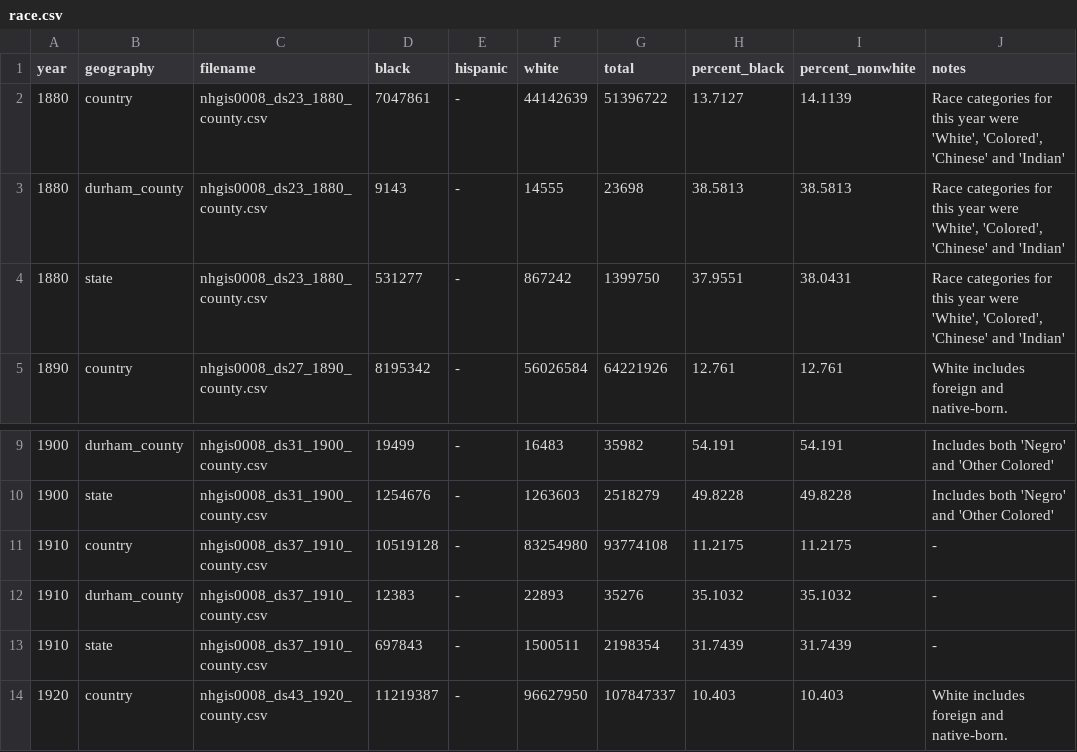
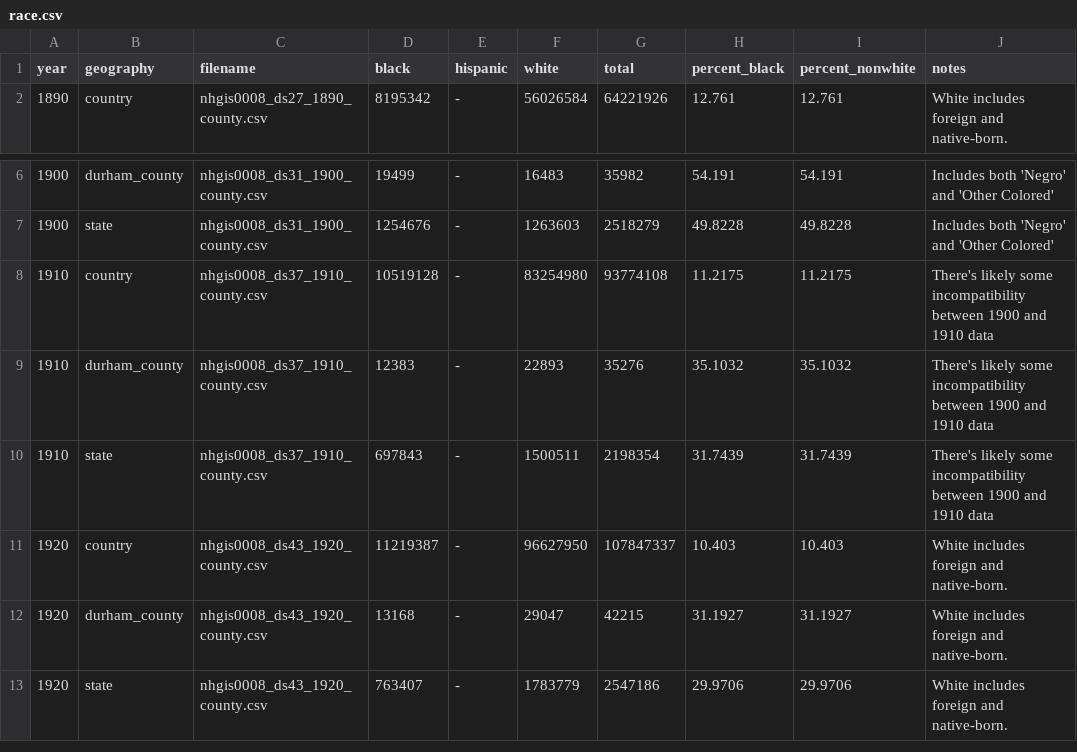
Before and after one commit to timstallmann/durham-inequality-county-data, a CSV file: dist/data/race.csv, drawn as a sheet; only a part is shown, gaps mark what is left out; the shorter side is filled out with more unchanged rows.

Commit message:
Some more tweaks to race table, add race and gender table

```diff
--- a/dist/data/race.csv
+++ b/dist/data/race.csv
@@ -1,5 +1,2 @@
 "year","geography","filename","black","hispanic","white","total","percent_black","percent_nonwhite","notes"
-1880,"country","nhgis0008_ds23_1880_county.csv",7047861,"-",44142639,51396722,13.7127,14.1139,"Race categories for this year were 'White', 'Colored', 'Chinese' and 'Indian'"
-1880,"durham_county","nhgis0008_ds23_1880_county.csv",9143,"-",14555,23698,38.5813,38.5813,"Race categories for this year were 'White', 'Colored', 'Chinese' and 'Indian'"
-1880,"state","nhgis0008_ds23_1880_county.csv",531277,"-",867242,1399750,37.9551,38.0431,"Race categories for this year were 'White', 'Colored', 'Chinese' and 'Indian'"
 1890,"country","nhgis0008_ds27_1890_county.csv",8195342,"-",56026584,64221926,12.761,12.761,"White includes foreign and native-born."
@@ -10,5 +7,5 @@
 1900,"state","nhgis0008_ds31_1900_county.csv",1254676,"-",1263603,2518279,49.8228,49.8228,"Includes both 'Negro' and 'Other Colored'"
-1910,"country","nhgis0008_ds37_1910_county.csv",10519128,"-",83254980,93774108,11.2175,11.2175,"-"
-1910,"durham_county","nhgis0008_ds37_1910_county.csv",12383,"-",22893,35276,35.1032,35.1032,"-"
-1910,"state","nhgis0008_ds37_1910_county.csv",697843,"-",1500511,2198354,31.7439,31.7439,"-"
+1910,"country","nhgis0008_ds37_1910_county.csv",10519128,"-",83254980,93774108,11.2175,11.2175,"There's likely some incompatibility between 1900 and 1910 data"
+1910,"durham_county","nhgis0008_ds37_1910_county.csv",12383,"-",22893,35276,35.1032,35.1032,"There's likely some incompatibility between 1900 and 1910 data"
+1910,"state","nhgis0008_ds37_1910_county.csv",697843,"-",1500511,2198354,31.7439,31.7439,"There's likely some incompatibility between 1900 and 1910 data"
 1920,"country","nhgis0008_ds43_1920_county.csv",11219387,"-",96627950,107847337,10.403,10.403,"White includes foreign and native-born."
```
Also changed, not shown: dist/outputs/race_over_time.csv, 5 other files.
